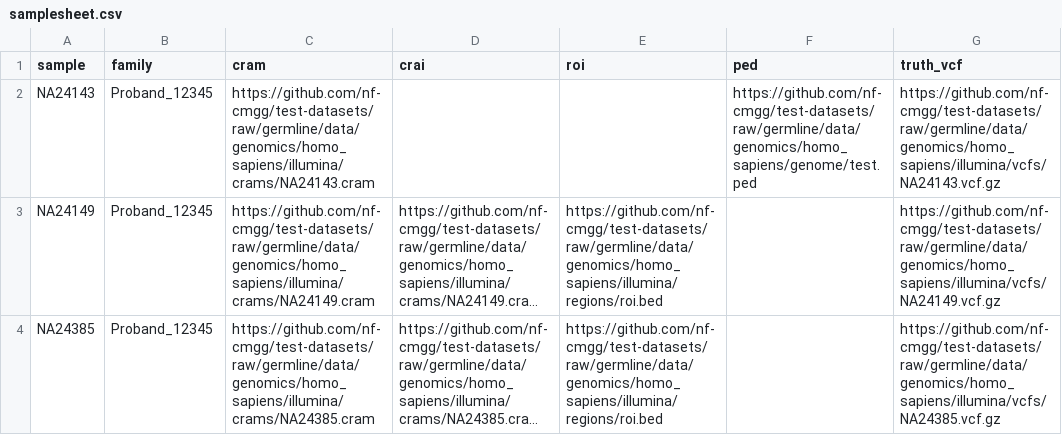
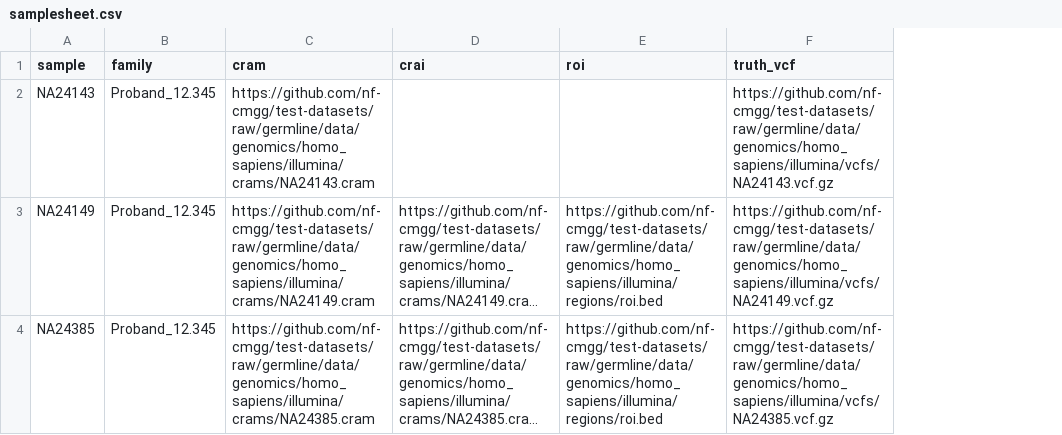
Before and after one commit to nf-cmgg/germline, a CSV file: assets/samplesheet.csv, drawn as a sheet; only a part is shown; long unchanged cells end in …; the diff names each change by its address in the sheet, - before the commit and + after, or states it on an @@ line.

```diff
--- a/assets/samplesheet.csv
+++ b/assets/samplesheet.csv
-column F (ped), row 2: https://github.com/nf-cmgg/test-datasets/raw/germline/data/genomics/homo_sapiens/genome/test.ped
-B2:B4 (family): Proband_12345
+B2:B4 (family): Proband_12.345
```
Also changed, not shown: 5 other files.
